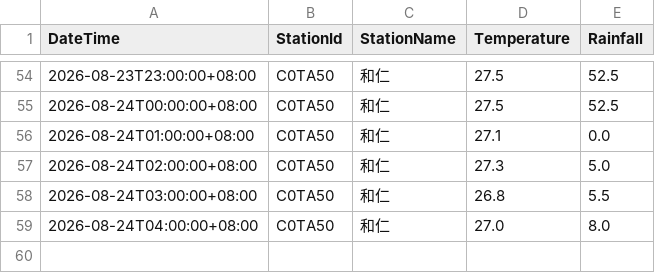
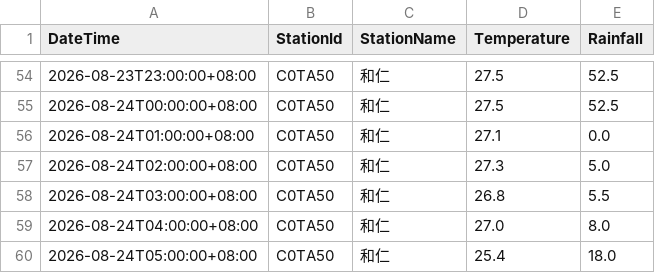
Before and after one commit to be-a-cell/weather-monitor, a CSV file: stations_data/C0TA50_和仁.csv, drawn as a sheet; only a part is shown, gaps mark what is left out.

```diff
--- a/stations_data/C0TA50_和仁.csv
+++ b/stations_data/C0TA50_和仁.csv
@@ -59 +59,2 @@
 2026-08-24T04:00:00+08:00,C0TA50,和仁,27.0,8.0
+2026-08-24T05:00:00+08:00,C0TA50,和仁,25.4,18.0
```
Also changed, not shown: stations_data/C0T9D0_和中.csv, stations_data/C0TA40_秀林.csv, 5 other files.
